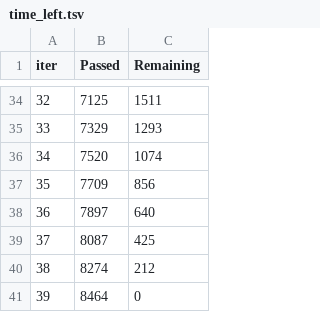
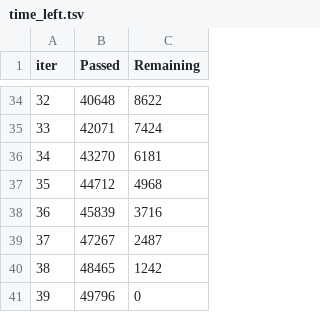
Before and after one commit to ludotosk/tesi, a TSV file: NFS-2023-TE/catboost_info/time_left.tsv, drawn as a sheet; only a part is shown, gaps mark what is left out; the diff covers the shown part only.

```diff
--- a/NFS-2023-TE/catboost_info/time_left.tsv
+++ b/NFS-2023-TE/catboost_info/time_left.tsv
@@ -34,8 +34,8 @@ iter	Passed	Remaining
-32	7125	1511
-33	7329	1293
-34	7520	1074
-35	7709	856
-36	7897	640
-37	8087	425
-38	8274	212
-39	8464	0
+32	40648	8622
+33	42071	7424
+34	43270	6181
+35	44712	4968
+36	45839	3716
+37	47267	2487
+38	48465	1242
+39	49796	0
```
Also changed, not shown: 64 edited cells elsewhere in this file, NFS-2023-TE/catboost_info/learn_error.tsv, 48 other files.
